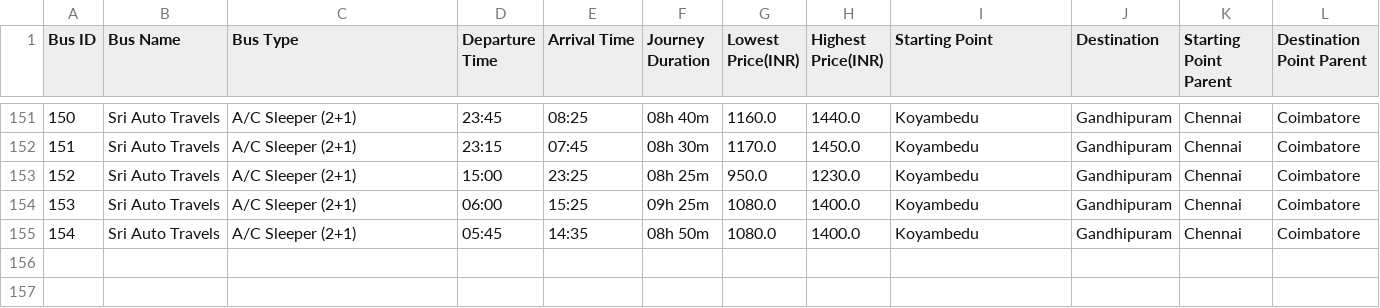
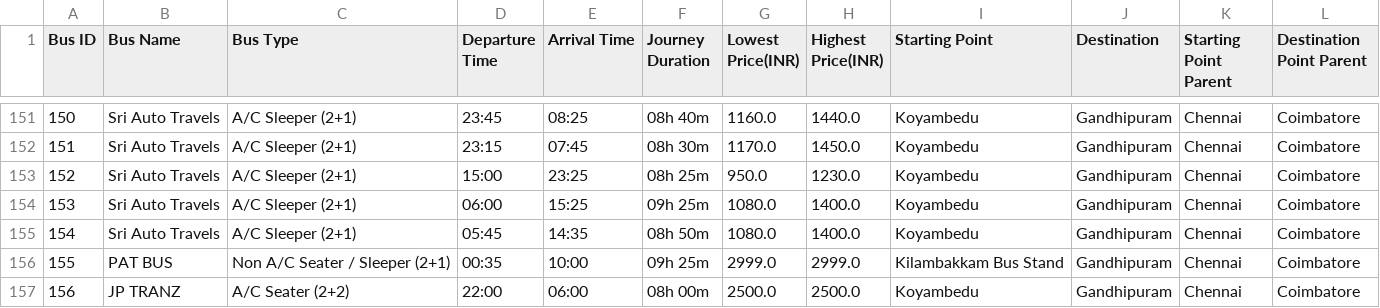
Before and after one commit to sreehariX/redbus_scrapping, a CSV file: Chennai_to_Coimbatore.csv, drawn as a sheet; only a part is shown, gaps mark what is left out; the diff names each change by its address in the sheet, - before the commit and + after, or states it on an @@ line.

```diff
--- a/Chennai_to_Coimbatore.csv
+++ b/Chennai_to_Coimbatore.csv
+row 156: 155 | PAT BUS | Non A/C Seater / Sleeper (2+1) | 00:35 | 10:00 | 09h 25m | 2999.0 | 2999.0 | Kilambakkam Bus Stand | Gandhipuram | Chennai | Coimbatore
+row 157: 156 | JP TRANZ | A/C Seater (2+2) | 22:00 | 06:00 | 08h 00m | 2500.0 | 2500.0 | Koyambedu | Gandhipuram | Chennai | Coimbatore
```
Also changed, not shown: Chennai_to_Madurai.csv, Coimbatore_to_Chennai.csv, 2 other files.
